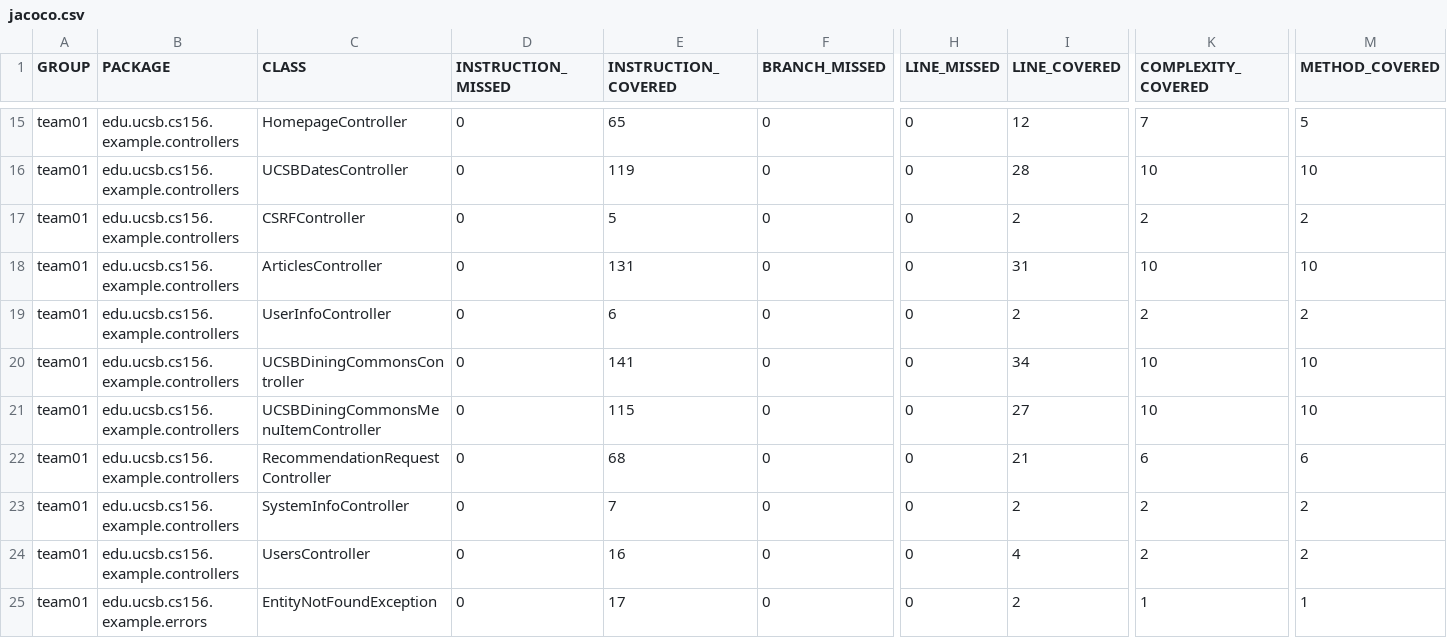
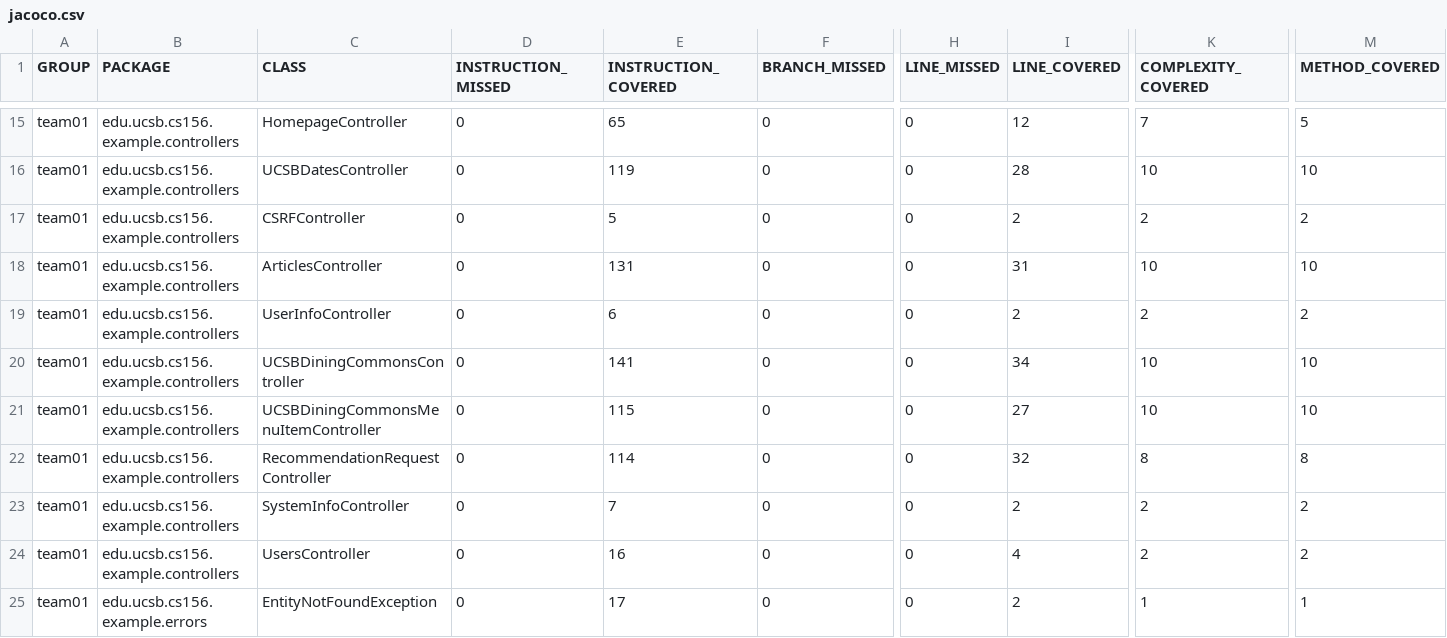
Before and after one commit to ucsb-cs156-s26/team01-s26-05, a CSV file: jacoco/jacoco.csv, drawn as a sheet; only a part is shown, gaps mark what is left out; the diff names each change by its address in the sheet, - before the commit and + after, or states it on an @@ line.

```diff
--- a/jacoco/jacoco.csv
+++ b/jacoco/jacoco.csv
-E22 (INSTRUCTION_COVERED): 68
+E22 (INSTRUCTION_COVERED): 114
-I22 (LINE_COVERED): 21
+I22 (LINE_COVERED): 32
-K22 (COMPLEXITY_COVERED): 6
+K22 (COMPLEXITY_COVERED): 8
-M22 (METHOD_COVERED): 6
+M22 (METHOD_COVERED): 8
```
Also changed, not shown: 7 other files.
